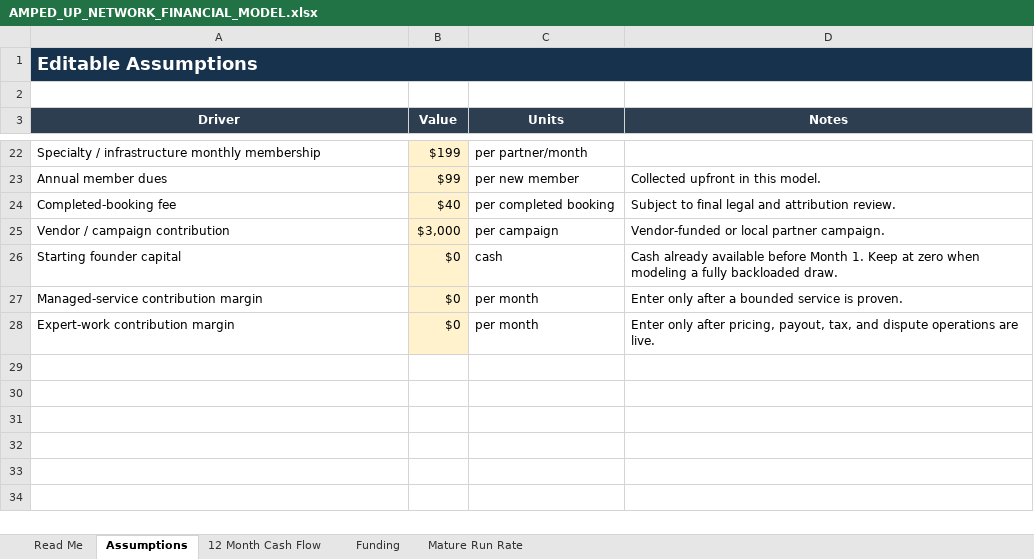
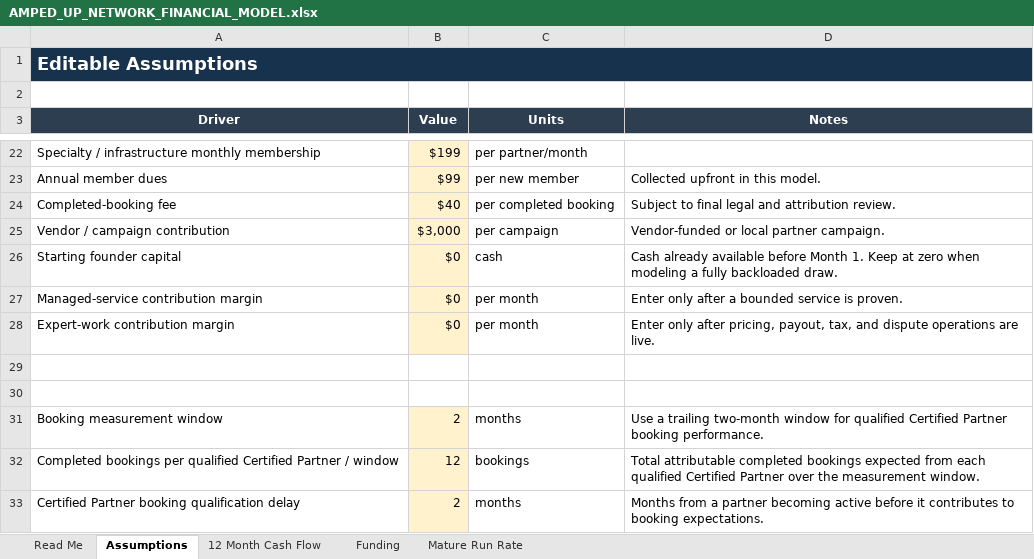
Before and after one commit to erichester76/volt-yard, an Excel workbook: docs/AMPED_UP_NETWORK_FINANCIAL_MODEL.xlsx, sheet Assumptions, drawn as a sheet; only a part is shown, gaps mark what is left out; values as stored, in another font and other column widths than the file's, no borders; the diff names each change by its address in the sheet, - before the commit and + after, or states it on an @@ line.

Commit message:
docs: model bookings by qualified partner window

```diff
--- a/docs/AMPED_UP_NETWORK_FINANCIAL_MODEL.xlsx (sheet Assumptions)
+++ b/docs/AMPED_UP_NETWORK_FINANCIAL_MODEL.xlsx (sheet Assumptions)
-B1:D1 fill: #17324D
+B1:D1 fill: none
+row 29: (empty)
+row 30: (empty)
+row 31: Booking measurement window | 2 | months | Use a trailing two-month window for qualified Certified Partner booking performance.
+row 32: Completed bookings per qualified Certified Partner / window | 12 | bookings | Total attributable completed bookings expected from each qualified Certified Partner over the measurement window.
+row 33: Certified Partner booking qualification delay | 2 | months | Months from a partner becoming active before it contributes to booking expectations.
```
Also changed, not shown: sheet 12 Month Cash Flow, sheet Mature Run Rate, sheet Funding, sheet Read Me, 1 other file.
